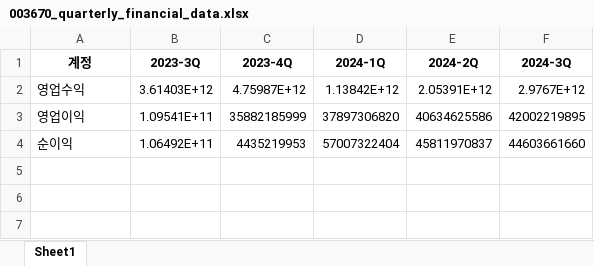
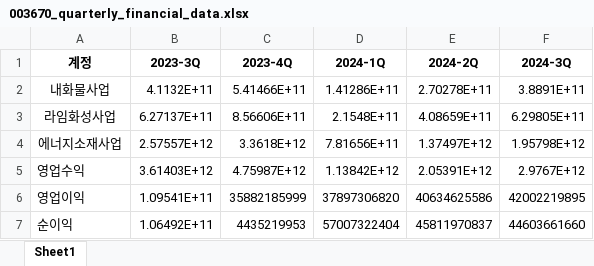
Before and after one commit to SNU-NC/valuation_agent, an Excel workbook: report_agent/data/quarterly_financial_data/003670_quarterly_financial_data.xlsx, sheet Sheet1, drawn as a sheet; values as stored, in another font and other column widths than the file's, no borders; the diff names each change by its address in the sheet, - before the commit and + after, or states it on an @@ line.

```diff
--- a/report_agent/data/quarterly_financial_data/003670_quarterly_financial_data.xlsx (sheet Sheet1)
+++ b/report_agent/data/quarterly_financial_data/003670_quarterly_financial_data.xlsx (sheet Sheet1)
+row 2: 내화물사업 | 4.1132E+11 | 5.41466E+11 | 1.41286E+11 | 2.70278E+11 | 3.8891E+11
+row 3: 라임화성사업 | 6.27137E+11 | 8.56606E+11 | 2.1548E+11 | 4.08659E+11 | 6.29805E+11
+row 4: 에너지소재사업 | 2.57557E+12 | 3.3618E+12 | 7.81656E+11 | 1.37497E+12 | 1.95798E+12
```
Also changed, not shown: report_agent/data/quarterly_financial_data/003490_quarterly_financial_data.xlsx, report_agent/data/quarterly_financial_data/005380_quarterly_financial_data.xlsx, 24 other files.
